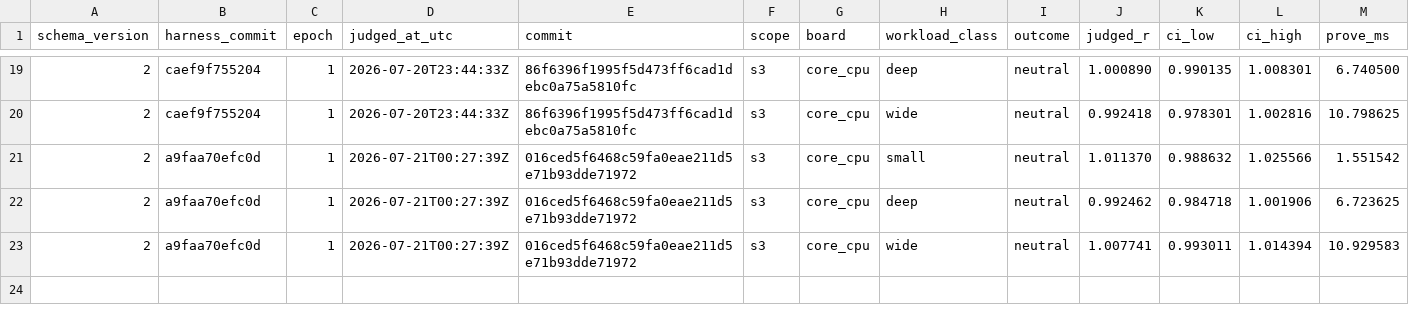
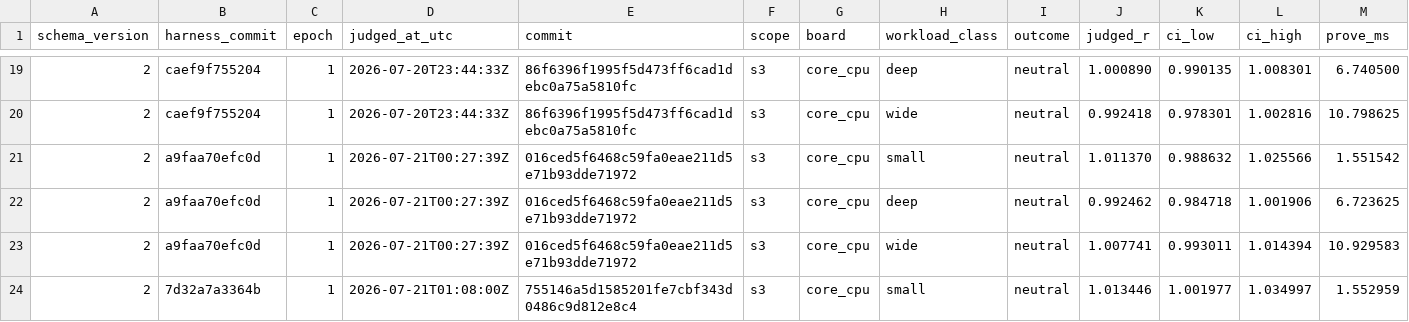
Before and after one commit to welttowelt/stwo-zig, a TSV file: autoresearch/ledger/promotions.tsv, drawn as a sheet; only a part is shown, gaps mark what is left out; rows hold the shown columns only; the diff names each change by its address in the sheet, - before the commit and + after, or states it on an @@ line.

```diff
--- a/autoresearch/ledger/promotions.tsv
+++ b/autoresearch/ledger/promotions.tsv
+row 24: 2 | 7d32a7a3364b | 1 | 2026-07-21T01:08:00Z | 755146a5d1585201fe7cbf343d0486c9d812e8c4 | s3 | core_cpu | small | neutral | 1.013446 | 1.001977 | 1.034997 | 1.552959
```
